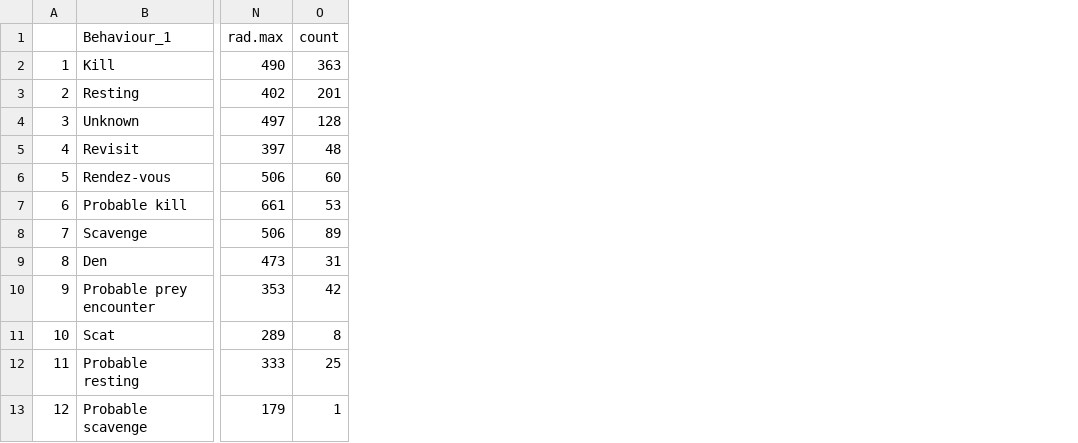
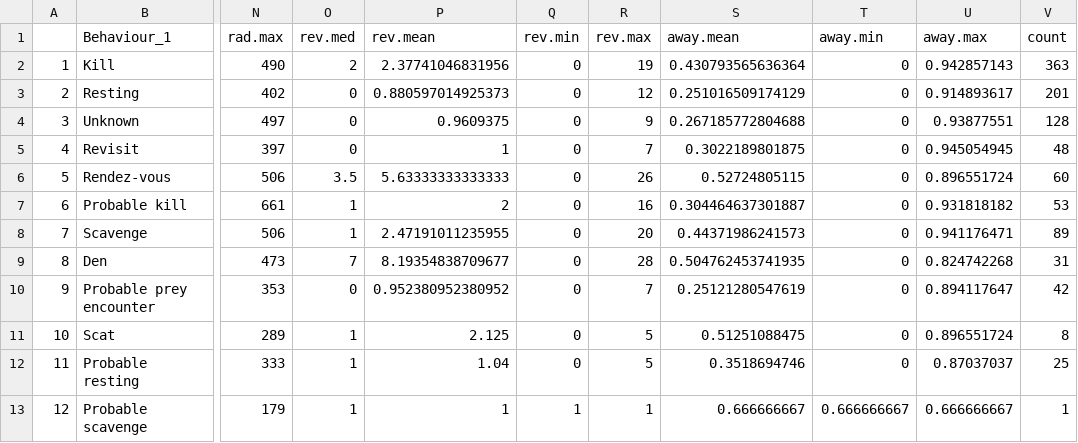
Before and after one commit to CMProkopenko/wolf_clusters, a CSV file: results/rmnp_inv.csv, drawn as a sheet; only a part is shown, gaps mark what is left out; the diff names each change by its address in the sheet, - before the commit and + after, or states it on an @@ line.

Commit message:
behaviour figures
for both study areas

```diff
--- a/results/rmnp_inv.csv
+++ b/results/rmnp_inv.csv
+column O (rev.med), rows 2-13: 2 | 0 | 0 | 0 | 3.5 | 1 | 1 | 7 | 0 | 1 | 1 | 1
+column P (rev.mean), rows 2-13: 2.37741046831956 | 0.880597014925373 | 0.9609375 | 1 | 5.63333333333333 | 2 | 2.47191011235955 | 8.19354838709677 | 0.952380952380952 | 2.125 | 1.04 | 1
+column Q (rev.min), rows 2-13: 0 | 0 | 0 | 0 | 0 | 0 | 0 | 0 | 0 | 0 | 0 | 1
+column R (rev.max), rows 2-13: 19 | 12 | 9 | 7 | 26 | 16 | 20 | 28 | 7 | 5 | 5 | 1
+column S (away.mean), rows 2-13: 0.430793565636364 | 0.251016509174129 | 0.267185772804688 | 0.3022189801875 | 0.52724805115 | 0.304464637301887 | 0.44371986241573 | 0.504762453741935 | 0.25121280547619 | 0.51251088475 | 0.3518694746 | 0.666666667
+column T (away.min), rows 2-13: 0 | 0 | 0 | 0 | 0 | 0 | 0 | 0 | 0 | 0 | 0 | 0.666666667
+column U (away.max), rows 2-13: 0.942857143 | 0.914893617 | 0.93877551 | 0.945054945 | 0.896551724 | 0.931818182 | 0.941176471 | 0.824742268 | 0.894117647 | 0.896551724 | 0.87037037 | 0.666666667
```
Also changed, not shown: results/gha26_inv.csv, 27 other files.
